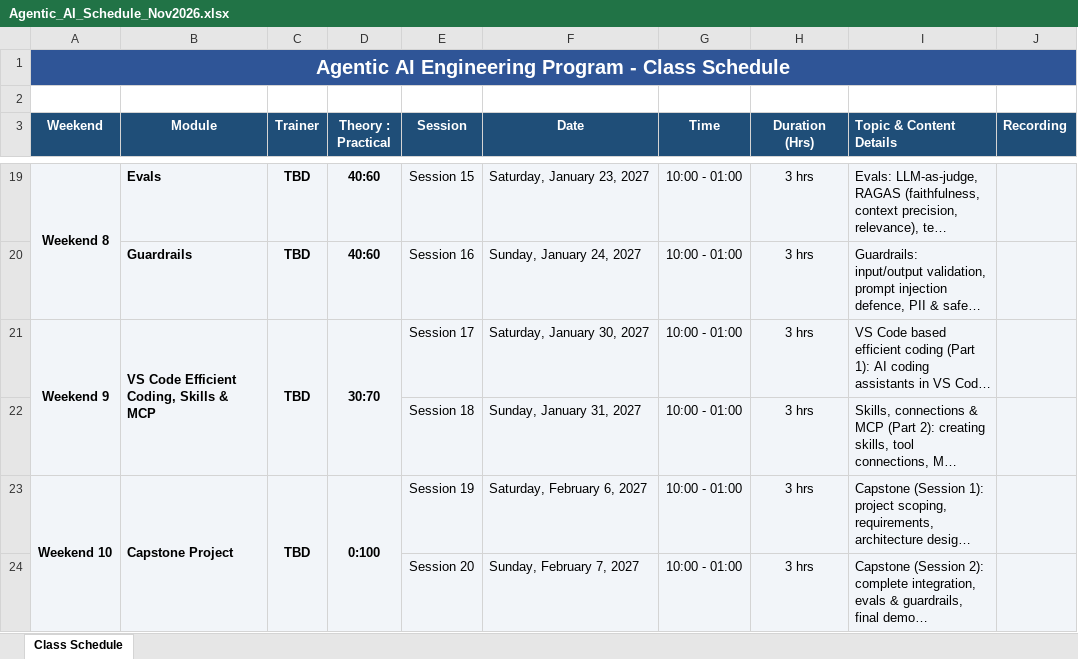
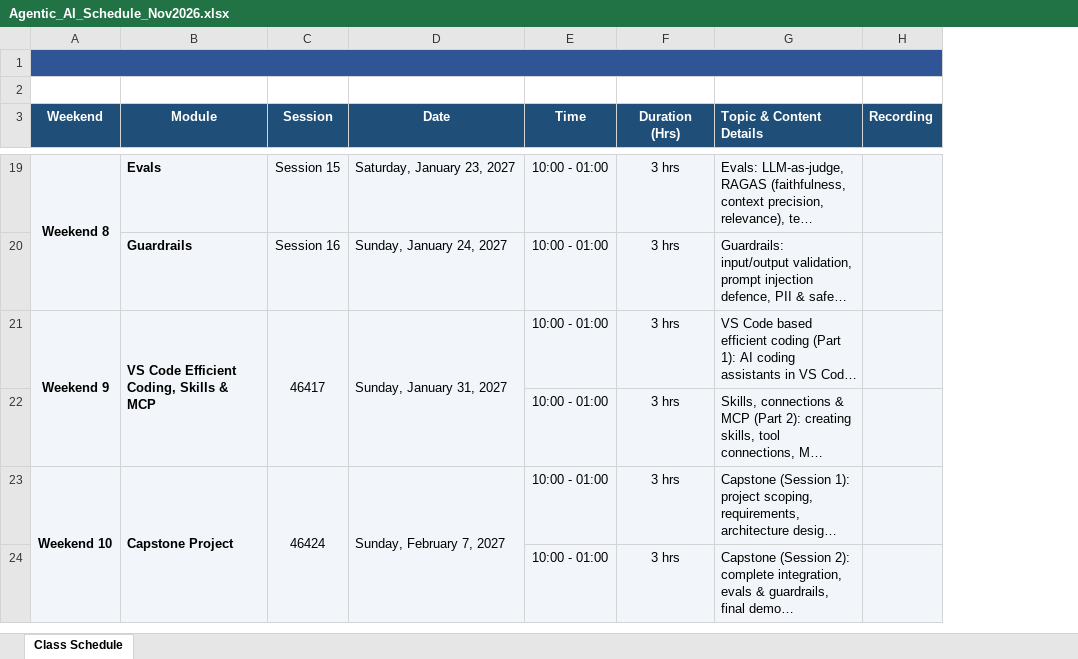
Before and after one commit to capchitts/agentic_ai_Nov_2026, an Excel workbook: 0_NonTeaching_Artifacts/Agentic_AI_Schedule_Nov2026.xlsx, sheet Class Schedule, drawn as a sheet; only a part is shown, gaps mark what is left out; long unchanged cells end in …; values as stored, in another font and other column widths than the file's, no borders; charts and pictures not drawn; removed rows and columns are numbered as before the commit, all else as after; the diff covers the shown part only; the diff names each change by its address in the sheet, - before the commit and + after, or states it on an @@ line.

```diff
--- a/0_NonTeaching_Artifacts/Agentic_AI_Schedule_Nov2026.xlsx (sheet Class Schedule)
+++ b/0_NonTeaching_Artifacts/Agentic_AI_Schedule_Nov2026.xlsx (sheet Class Schedule)
-column C (Trainer), rows 19-23: TBD | TBD | TBD |  | TBD
-column D (Theory : Practical), rows 19-23: 40:60 | 40:60 | 30:70 |  | 0:100
-A1 (Weekend): Agentic AI Engineering Program - Class Schedule
+A1 (Weekend): (empty)
-C21 (Session): Session 17
+C21 (Session): 46417
+C21:C22 merged
-D21 (Date): Saturday, January 30, 2027
+D21 (Date): Sunday, January 31, 2027
+D21:D22 merged
-C22 (Session): Session 18
+C22 (Session): (empty)
-D22 (Date): Sunday, January 31, 2027
+D22 (Date): (empty)
-C23 (Session): Session 19
+C23 (Session): 46424
+C23:C24 merged
-D23 (Date): Saturday, February 6, 2027
+D23 (Date): Sunday, February 7, 2027
+D23:D24 merged
-C24 (Session): Session 20
+C24 (Session): (empty)
-D24 (Date): Sunday, February 7, 2027
+D24 (Date): (empty)
```
Also changed, not shown: 16 edited cells and merged cells elsewhere in this sheet, charts or pictures, 1 other file.
